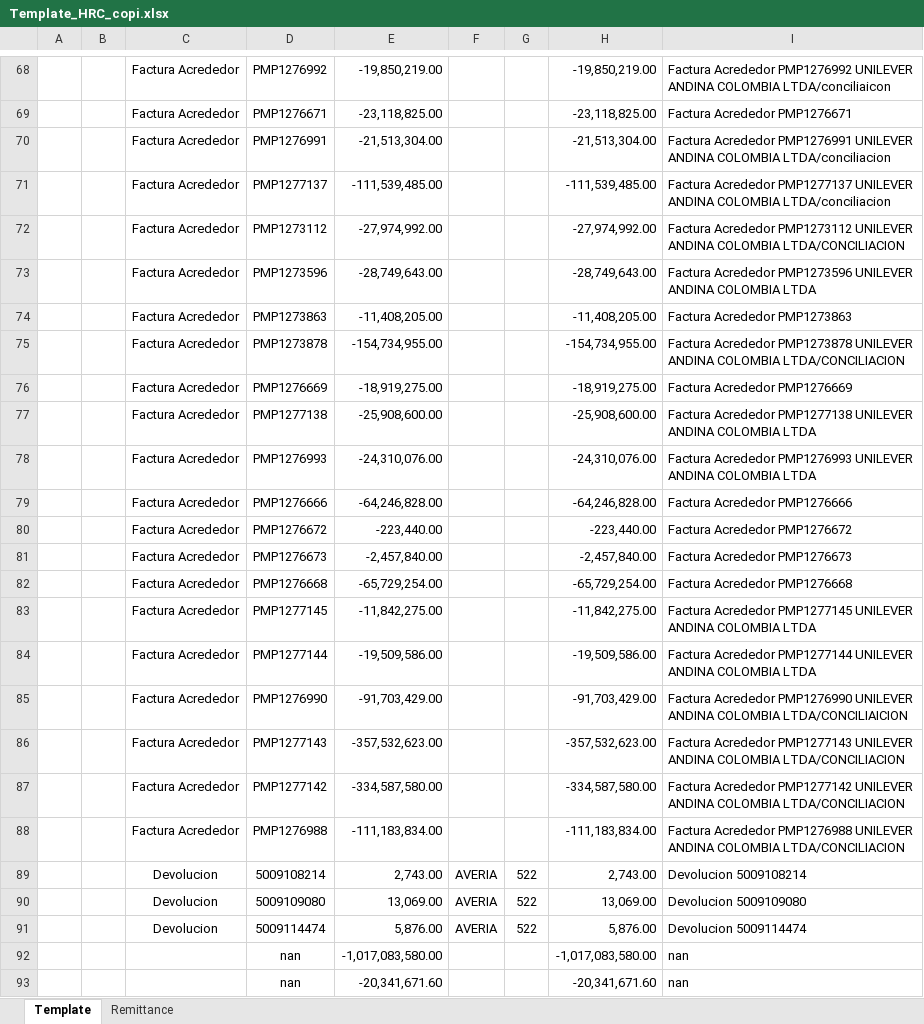
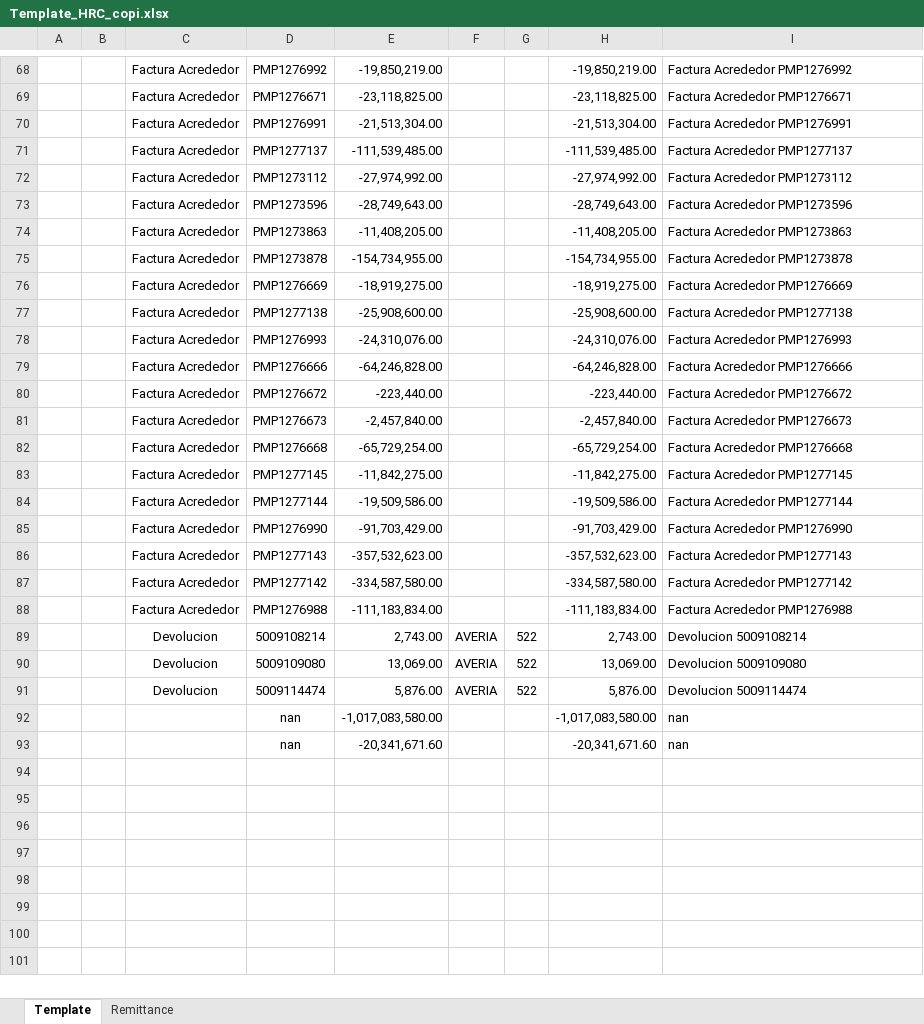
Before and after one commit to svbdatavision/Unilever_Collect_Digital, an Excel workbook: app/Archivos/Template/Template_HRC_copi.xlsx, sheet Template, drawn as a sheet; only a part is shown, gaps mark what is left out; values as stored, in another font and other column widths than the file's, no borders; the diff covers the shown part only; the diff names each change by its address in the sheet, - before the commit and + after, or states it on an @@ line.

```diff
--- a/app/Archivos/Template/Template_HRC_copi.xlsx (sheet Template)
+++ b/app/Archivos/Template/Template_HRC_copi.xlsx (sheet Template)
-I68: …Acrededor PMP1276992 UNILEVER ANDINA COLOMBIA LTDA/conciliaicon
+I68: …Acrededor PMP1276992
-I70: …Acrededor PMP1276991 UNILEVER ANDINA COLOMBIA LTDA/conciliacion
+I70: …Acrededor PMP1276991
-I71: …Acrededor PMP1277137 UNILEVER ANDINA COLOMBIA LTDA/conciliacion
+I71: …Acrededor PMP1277137
-I72: …Acrededor PMP1273112 UNILEVER ANDINA COLOMBIA LTDA/CONCILIACION
+I72: …Acrededor PMP1273112
-I73: Factura Acrededor PMP1273596 UNILEVER ANDINA COLOMBIA LTDA
+I73: Factura Acrededor PMP1273596
-I75: …Acrededor PMP1273878 UNILEVER ANDINA COLOMBIA LTDA/CONCILIACION
+I75: …Acrededor PMP1273878
-I77: Factura Acrededor PMP1277138 UNILEVER ANDINA COLOMBIA LTDA
+I77: Factura Acrededor PMP1277138
-I78: Factura Acrededor PMP1276993 UNILEVER ANDINA COLOMBIA LTDA
+I78: Factura Acrededor PMP1276993
-I83: Factura Acrededor PMP1277145 UNILEVER ANDINA COLOMBIA LTDA
+I83: Factura Acrededor PMP1277145
-I84: Factura Acrededor PMP1277144 UNILEVER ANDINA COLOMBIA LTDA
+I84: Factura Acrededor PMP1277144
-I85: …Acrededor PMP1276990 UNILEVER ANDINA COLOMBIA LTDA/CONCILIAICION
+I85: …Acrededor PMP1276990
-I86: …Acrededor PMP1277143 UNILEVER ANDINA COLOMBIA LTDA/CONCILIACION
+I86: …Acrededor PMP1277143
-I87: …Acrededor PMP1277142 UNILEVER ANDINA COLOMBIA LTDA/CONCILIACION
+I87: …Acrededor PMP1277142
-I88: …Acrededor PMP1276988 UNILEVER ANDINA COLOMBIA LTDA/CONCILIACION
+I88: …Acrededor PMP1276988
```
Also changed, not shown: 39 edited cells elsewhere in this sheet, app/Archivos/Template/Template_HRC_farmatodo.xlsx, 1 other file.
